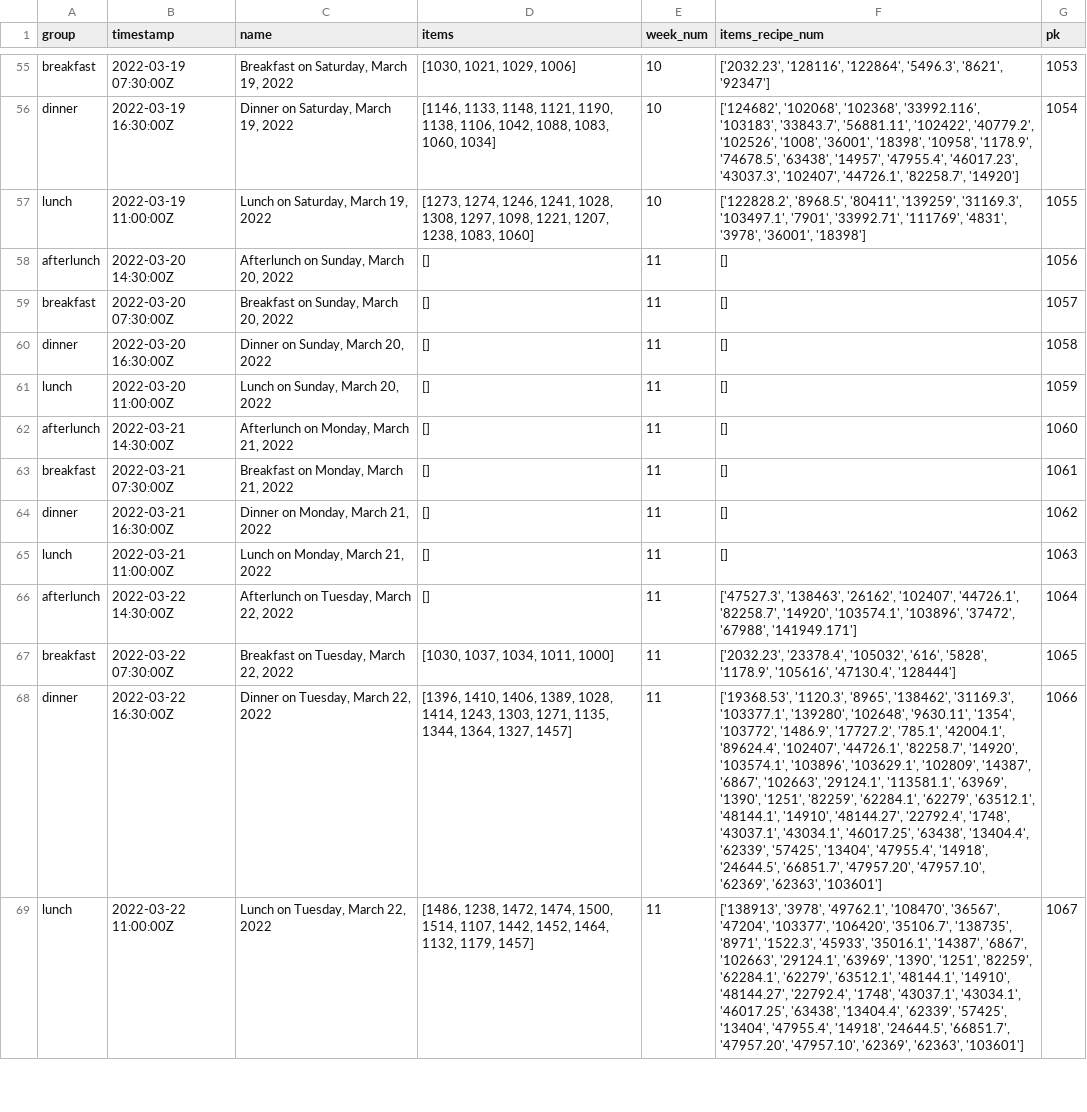
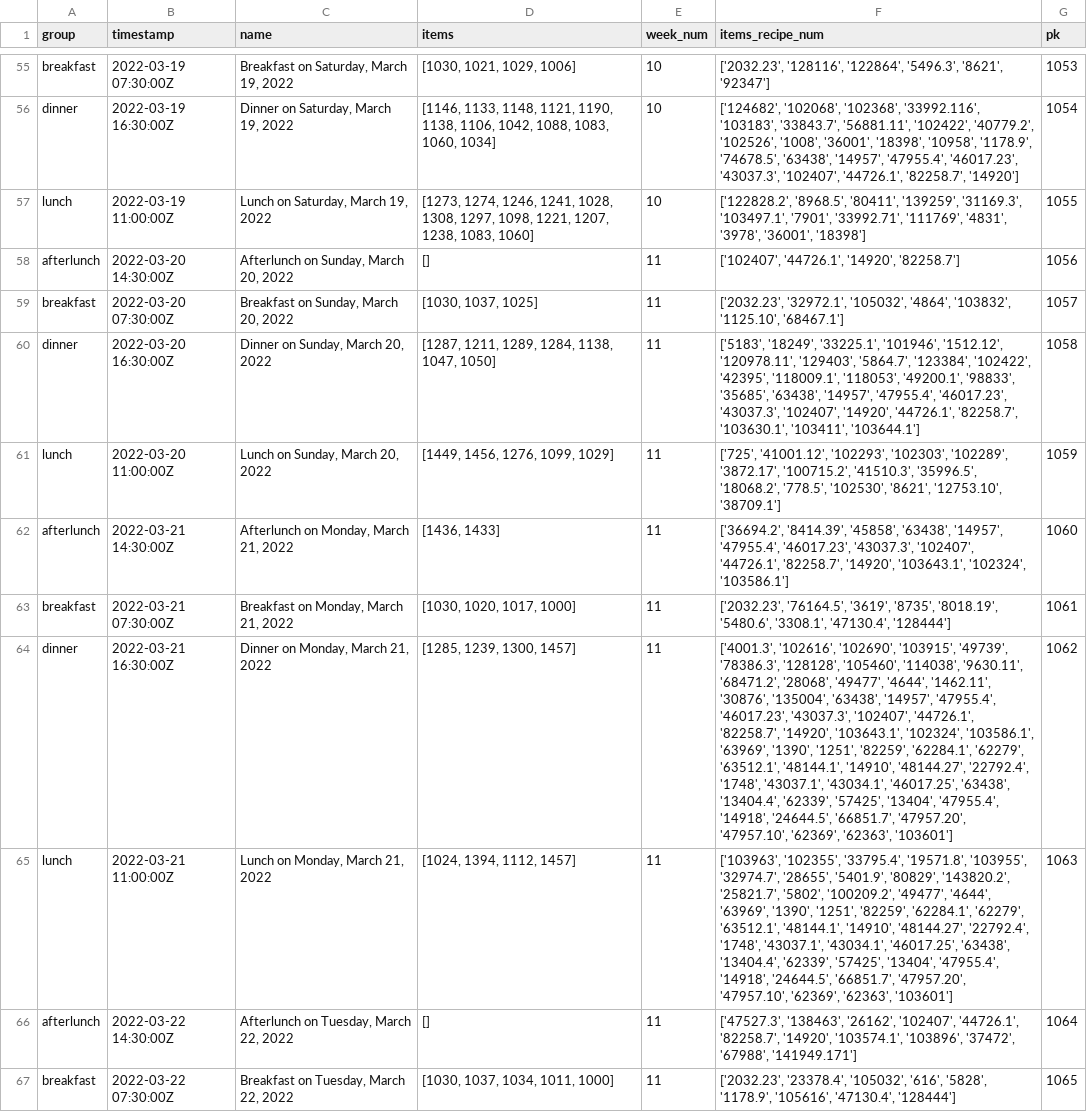
Before and after one commit to weplate/backend_data_parsing, a CSV file: babson/master_menu/menu.csv, drawn as a sheet; only a part is shown, gaps mark what is left out; the shorter side is filled out with more unchanged rows; the diff covers the shown part only; the diff names each change by its address in the sheet, - before the commit and + after, or states it on an @@ line.

```diff
--- a/babson/master_menu/menu.csv
+++ b/babson/master_menu/menu.csv
-F58 (items_recipe_num): []
+F58 (items_recipe_num): ['102407', '44726.1', '14920', '82258.7']
-D59 (items): []
+D59 (items): [1030, 1037, 1025]
-F59 (items_recipe_num): []
+F59 (items_recipe_num): ['2032.23', '32972.1', '105032', '4864', '103832', '1125.10', '68467.1']
-D60 (items): []
+D60 (items): [1287, 1211, 1289, 1284, 1138, 1047, 1050]
-F60 (items_recipe_num): []
+F60 (items_recipe_num): ['5183', '18249', '33225.1', '101946', '1512.12', '120978.11', '129403', '5864.7', '123384', '102422', '42395', '118009.1', '118053', '49200.1', '98833', '35685', '63438', '14957', '47955.4', '46017.23', '43037.3', '102407', '14920', '44726.1', '82258.7', '103630.1', '103411', '103644.1']
-D61 (items): []
+D61 (items): [1449, 1456, 1276, 1099, 1029]
-F61 (items_recipe_num): []
+F61 (items_recipe_num): ['725', '41001.12', '102293', '102303', '102289', '3872.17', '100715.2', '41510.3', '35996.5', '18068.2', '778.5', '102530', '8621', '12753.10', '38709.1']
-D62 (items): []
+D62 (items): [1436, 1433]
-F62 (items_recipe_num): []
+F62 (items_recipe_num): ['36694.2', '8414.39', '45858', '63438', '14957', '47955.4', '46017.23', '43037.3', '102407', '44726.1', '82258.7', '14920', '103643.1', '102324', '103586.1']
-D63 (items): []
+D63 (items): [1030, 1020, 1017, 1000]
-F63 (items_recipe_num): []
+F63 (items_recipe_num): ['2032.23', '76164.5', '3619', '8735', '8018.19', '5480.6', '3308.1', '47130.4', '128444']
-D64 (items): []
+D64 (items): [1285, 1239, 1300, 1457]
-F64 (items_recipe_num): []
+F64 (items_recipe_num): ['4001.3', '102616', '102690', '103915', '49739', '78386.3', '128128', '105460', '114038', '9630.11', '68471.2', '28068', '49477', '4644', '1462.11', '30876', '135004', '63438', '14957', '47955.4', '46017.23', '43037.3', '102407', '44726.1', '82258.7', '14920', '103643.1', '102324', '103586.1', '63969', '1390', '1251', '82259', '62284.1', '62279', '63512.1', '48144.1', '14910', '48144.27', '22792.4', '1748', '43037.1', '43034.1', '46017.25', '63438', '13404.4', '62339', '57425', '13404', '47955.4', '14918', '24644.5', '66851.7', '47957.20', '47957.10', '62369', '62363', '103601']
-D65 (items): []
+D65 (items): [1024, 1394, 1112, 1457]
-F65 (items_recipe_num): []
+F65 (items_recipe_num): ['103963', '102355', '33795.4', '19571.8', '103955', '32974.7', '28655', '5401.9', '80829', '143820.2', '25821.7', '5802', '100209.2', '49477', '4644', '63969', '1390', '1251', '82259', '62284.1', '62279', '63512.1', '48144.1', '14910', '48144.27', '22792.4', '1748', '43037.1', '43034.1', '46017.25', '63438', '13404.4', '62339', '57425', '13404', '47955.4', '14918', '24644.5', '66851.7', '47957.20', '47957.10', '62369', '62363', '103601']
```
Also changed, not shown: 20 removed rows elsewhere in this file, babson/Dish_Statistics/Menu_Study_Analysis.csv, 4 other files.
